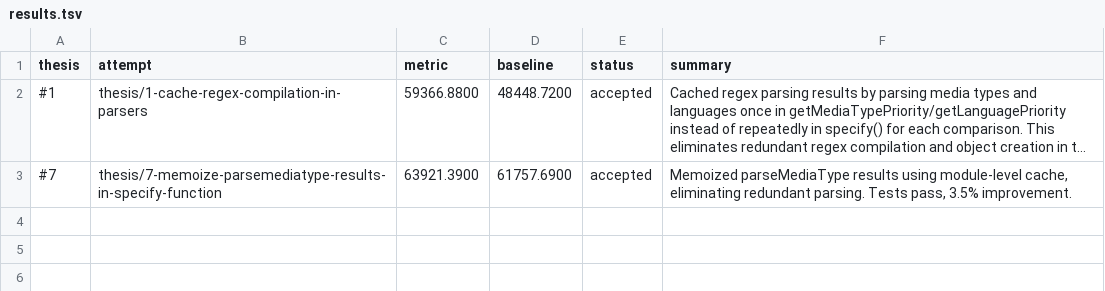
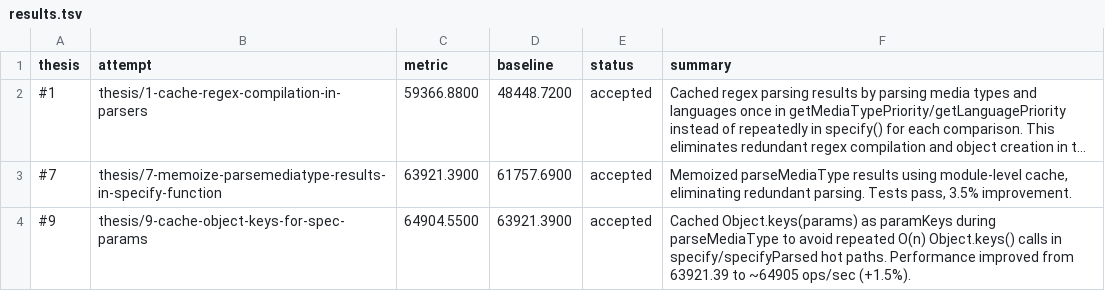
Before and after one commit to samadin-123/negotiator, a TSV file: results.tsv, drawn as a sheet; long unchanged cells end in …; the diff names each change by its address in the sheet, - before the commit and + after, or states it on an @@ line.

Commit message:
Update results.tsv via polyresearch sync.

```diff
--- a/results.tsv
+++ b/results.tsv
+row 4: #9 | thesis/9-cache-object-keys-for-spec-params | 64904.5500 | 63921.3900 | accepted | Cached Object.keys(params) as paramKeys during parseMediaType to avoid repeated O(n) Object.keys() calls in specify/specifyParsed hot paths. Performance improved from 63921.39 to ~64905 ops/sec (+1.5%).
```
